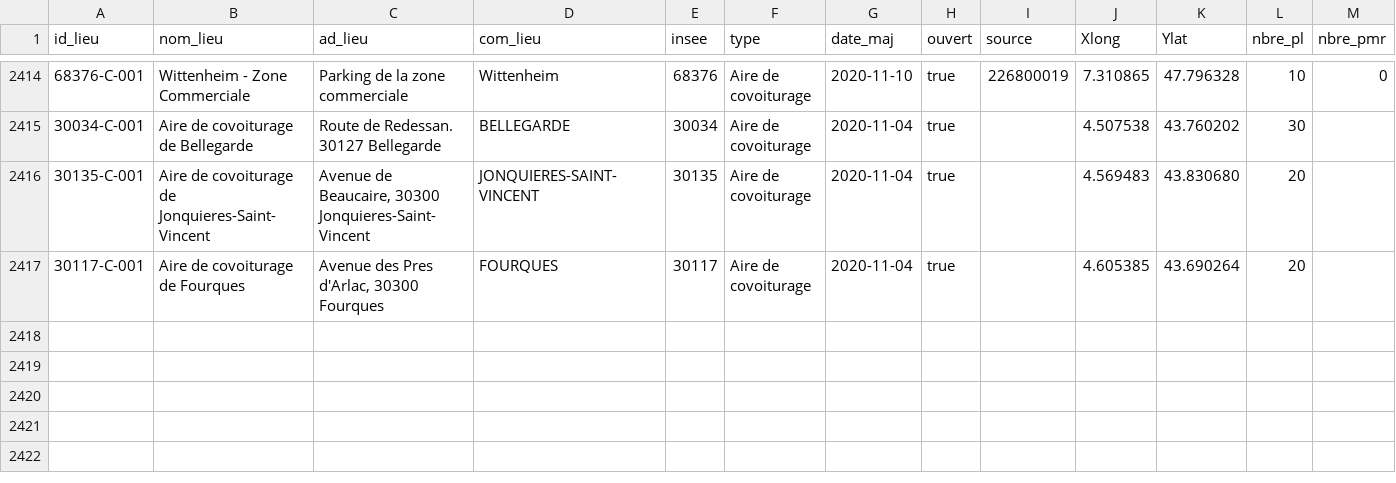
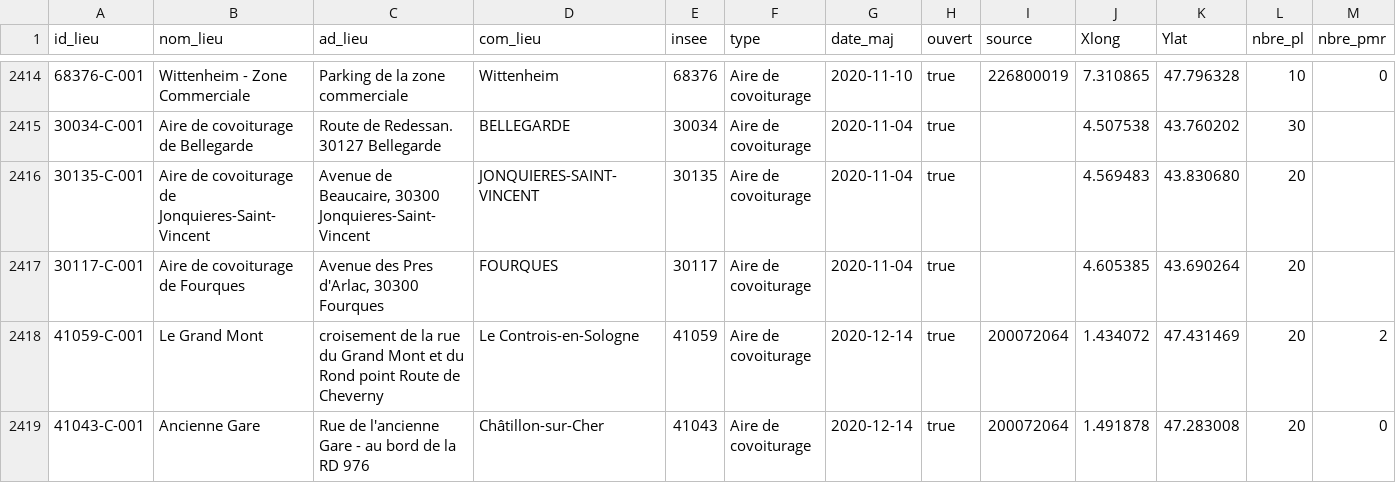
Before and after one commit to etalab/transport-base-nationale-covoiturage, a CSV file: bnlc-.csv, drawn as a sheet; only a part is shown, gaps mark what is left out; rows hold the shown columns only; the diff names each change by its address in the sheet, - before the commit and + after, or states it on an @@ line.

```diff
--- a/bnlc-.csv
+++ b/bnlc-.csv
+row 2418: 41059-C-001 | Le Grand Mont | croisement de la rue du Grand Mont et du Rond point Route de Cheverny | Le Controis-en-Sologne | 41059 | Aire de covoiturage | 2020-12-14 | true | 200072064 | 1.434072 | 47.431469 | 20 | 2
+row 2419: 41043-C-001 | Ancienne Gare | Rue de l'ancienne Gare - au bord de la RD 976 | Châtillon-sur-Cher | 41043 | Aire de covoiturage | 2020-12-14 | true | 200072064 | 1.491878 | 47.283008 | 20 | 0
```
